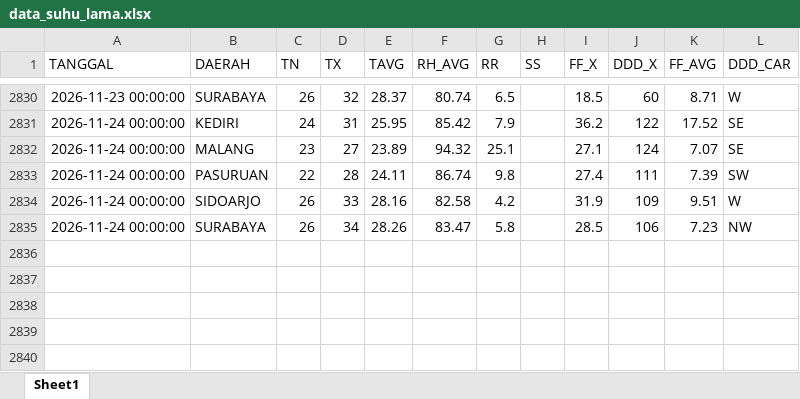
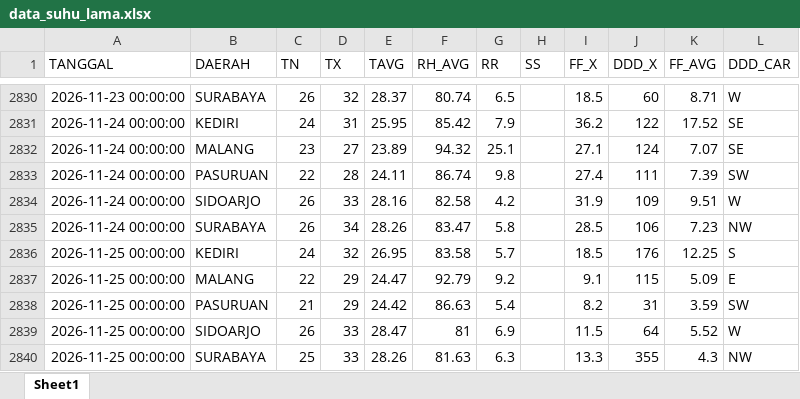
Before and after one commit to Sopayyy02/data_suhu_jatim, an Excel workbook: data/data_suhu_lama.xlsx, sheet Sheet1, drawn as a sheet; only a part is shown, gaps mark what is left out; values as stored, in another font and other column widths than the file's, no borders; the diff names each change by its address in the sheet, - before the commit and + after, or states it on an @@ line.

```diff
--- a/data/data_suhu_lama.xlsx (sheet Sheet1)
+++ b/data/data_suhu_lama.xlsx (sheet Sheet1)
+row 2836: 2026-11-25 00:00:00 | KEDIRI | 24 | 32 | 26.95 | 83.58 | 5.7 |  | 18.5 | 176 | 12.25 | S
+row 2837: 2026-11-25 00:00:00 | MALANG | 22 | 29 | 24.47 | 92.79 | 9.2 |  | 9.1 | 115 | 5.09 | E
+row 2838: 2026-11-25 00:00:00 | PASURUAN | 21 | 29 | 24.42 | 86.63 | 5.4 |  | 8.2 | 31 | 3.59 | SW
+row 2839: 2026-11-25 00:00:00 | SIDOARJO | 26 | 33 | 28.47 | 81 | 6.9 |  | 11.5 | 64 | 5.52 | W
+row 2840: 2026-11-25 00:00:00 | SURABAYA | 25 | 33 | 28.26 | 81.63 | 6.3 |  | 13.3 | 355 | 4.3 | NW
```
